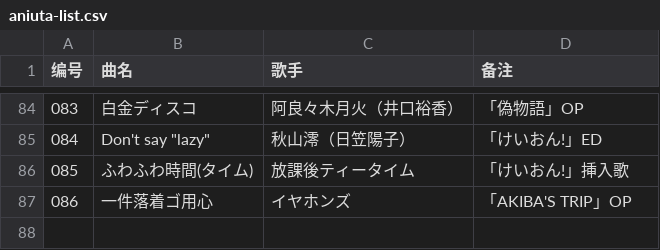
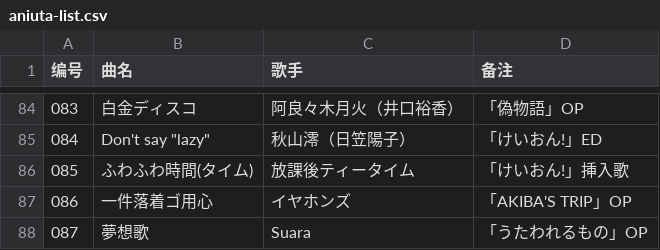
Before and after one commit to KannadukiAme/aniuta-list, a CSV file: aniuta-list.csv, drawn as a sheet; only a part is shown, gaps mark what is left out.

Commit message:
append aniuta list

```diff
--- a/aniuta-list.csv
+++ b/aniuta-list.csv
@@ -87 +87,2 @@
 086,一件落着ゴ用心,イヤホンズ,「AKIBA'S TRIP」OP
+087,夢想歌,Suara,「うたわれるもの」OP
```
